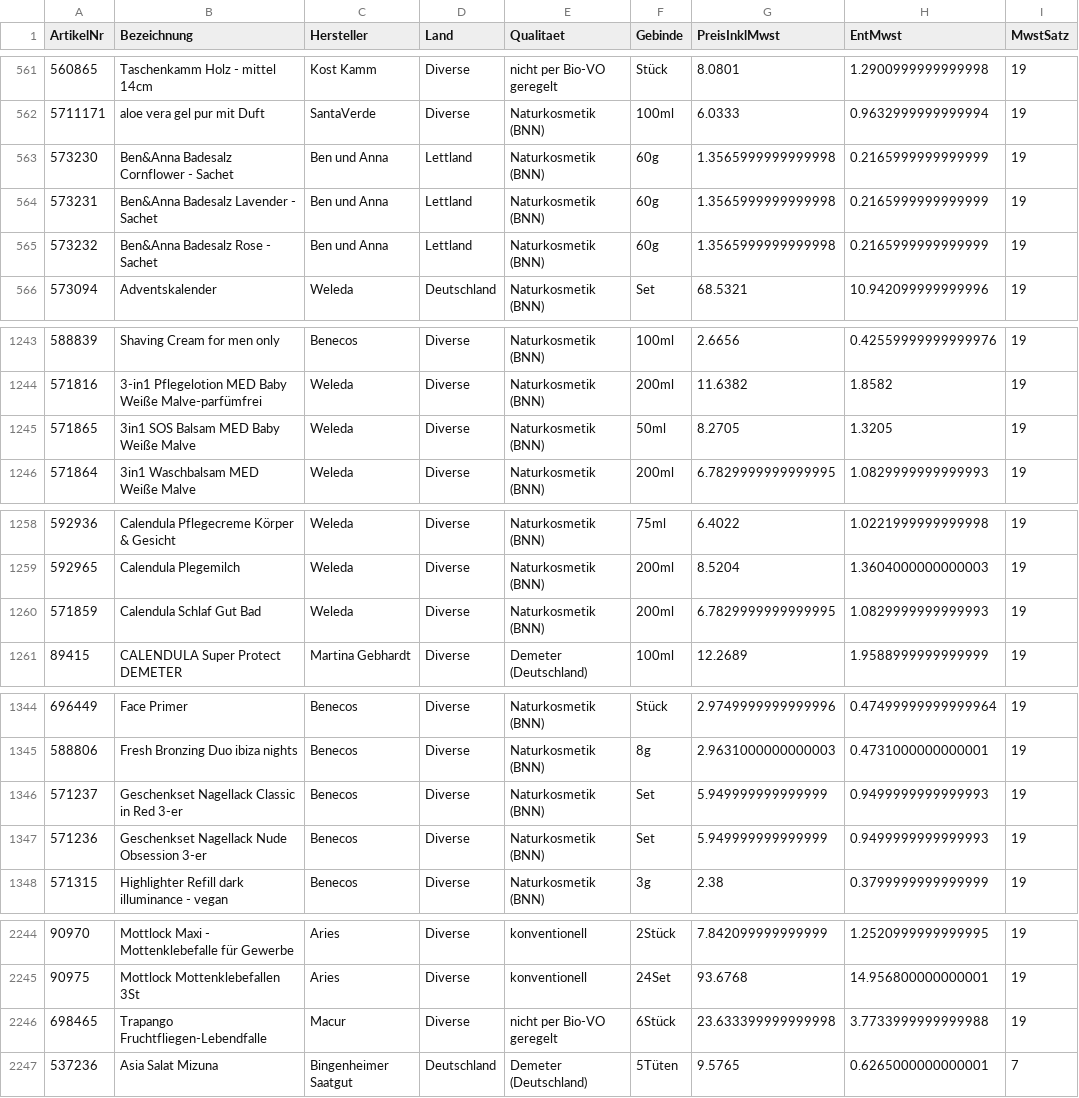
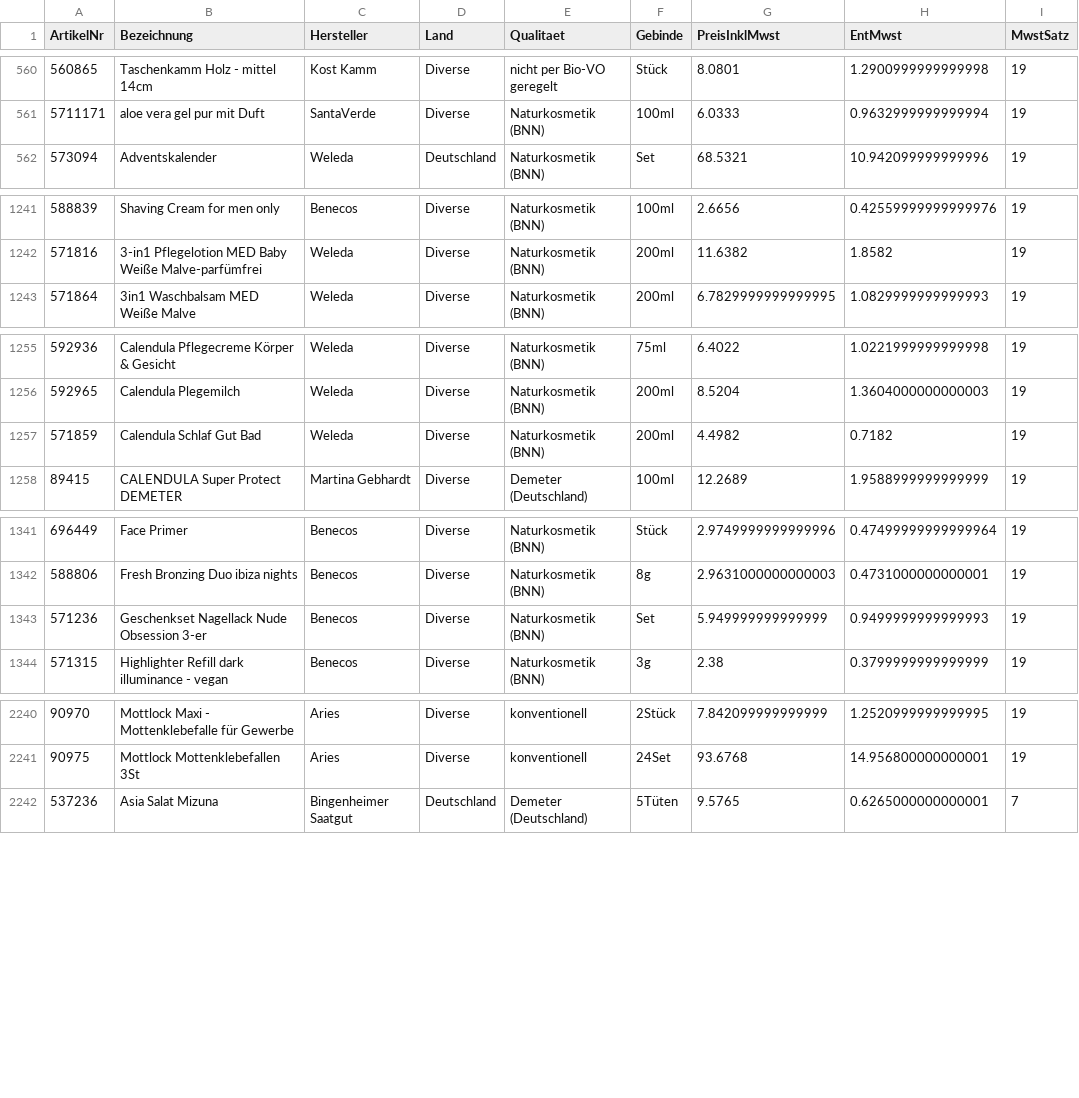
Before and after one commit to Ralfsmart/AlteEichewebshop, a CSV file: data/drogerie-kosmetik-nonfood.csv, drawn as a sheet; only a part is shown, gaps mark what is left out; the diff covers the shown part only.

```diff
--- a/data/drogerie-kosmetik-nonfood.csv
+++ b/data/drogerie-kosmetik-nonfood.csv
@@ -562,5 +561,2 @@ ArtikelNr,Bezeichnung,Hersteller,Land,Qualitaet,Gebinde,PreisInklMwst,EntMwst,Mw
 5711171,aloe vera gel pur mit Duft,SantaVerde,Diverse,Naturkosmetik (BNN),100ml,6.0333,0.9632999999999994,19
-573230,Ben&Anna Badesalz Cornflower - Sachet,Ben und Anna,Lettland,Naturkosmetik (BNN),60g,1.3565999999999998,0.2165999999999999,19
-573231,Ben&Anna Badesalz Lavender - Sachet,Ben und Anna,Lettland,Naturkosmetik (BNN),60g,1.3565999999999998,0.2165999999999999,19
-573232,Ben&Anna Badesalz Rose - Sachet,Ben und Anna,Lettland,Naturkosmetik (BNN),60g,1.3565999999999998,0.2165999999999999,19
 573094,Adventskalender,Weleda,Deutschland,Naturkosmetik (BNN),Set,68.5321,10.942099999999996,19
@@ -1244,3 +1242,2 @@ ArtikelNr,Bezeichnung,Hersteller,Land,Qualitaet,Gebinde,PreisInklMwst,EntMwst,Mw
 571816,3-in1 Pflegelotion MED Baby Weiße Malve-parfümfrei,Weleda,Diverse,Naturkosmetik (BNN),200ml,11.6382,1.8582,19
-571865,3in1 SOS Balsam MED Baby Weiße Malve,Weleda,Diverse,Naturkosmetik (BNN),50ml,8.2705,1.3205,19
 571864,3in1 Waschbalsam MED Weiße Malve,Weleda,Diverse,Naturkosmetik (BNN),200ml,6.7829999999999995,1.0829999999999993,19
@@ -1259,3 +1256,3 @@ ArtikelNr,Bezeichnung,Hersteller,Land,Qualitaet,Gebinde,PreisInklMwst,EntMwst,Mw
 592965,Calendula Plegemilch,Weleda,Diverse,Naturkosmetik (BNN),200ml,8.5204,1.3604000000000003,19
-571859,Calendula Schlaf Gut Bad,Weleda,Diverse,Naturkosmetik (BNN),200ml,6.7829999999999995,1.0829999999999993,19
+571859,Calendula Schlaf Gut Bad,Weleda,Diverse,Naturkosmetik (BNN),200ml,4.4982,0.7182,19
 89415,CALENDULA Super Protect DEMETER,Martina Gebhardt,Diverse,Demeter (Deutschland),100ml,12.2689,1.9588999999999999,19
@@ -1345,3 +1342,2 @@ ArtikelNr,Bezeichnung,Hersteller,Land,Qualitaet,Gebinde,PreisInklMwst,EntMwst,Mw
 588806,Fresh Bronzing Duo ibiza nights,Benecos,Diverse,Naturkosmetik (BNN),8g,2.9631000000000003,0.4731000000000001,19
-571237,Geschenkset Nagellack Classic in Red 3-er,Benecos,Diverse,Naturkosmetik (BNN),Set,5.949999999999999,0.9499999999999993,19
 571236,Geschenkset Nagellack Nude Obsession 3-er,Benecos,Diverse,Naturkosmetik (BNN),Set,5.949999999999999,0.9499999999999993,19
@@ -2245,3 +2241,2 @@ ArtikelNr,Bezeichnung,Hersteller,Land,Qualitaet,Gebinde,PreisInklMwst,EntMwst,Mw
 90975,Mottlock Mottenklebefallen 3St,Aries,Diverse,konventionell,24Set,93.6768,14.956800000000001,19
-698465,Trapango Fruchtfliegen-Lebendfalle,Macur,Diverse,nicht per Bio-VO geregelt,6Stück,23.633399999999998,3.7733999999999988,19
 537236,Asia Salat Mizuna,Bingenheimer Saatgut,Deutschland,Demeter (Deutschland),5Tüten,9.5765,0.6265000000000001,7
```
Also changed, not shown: 2 added rows, 4 removed rows and 1 edited cell elsewhere in this file.
